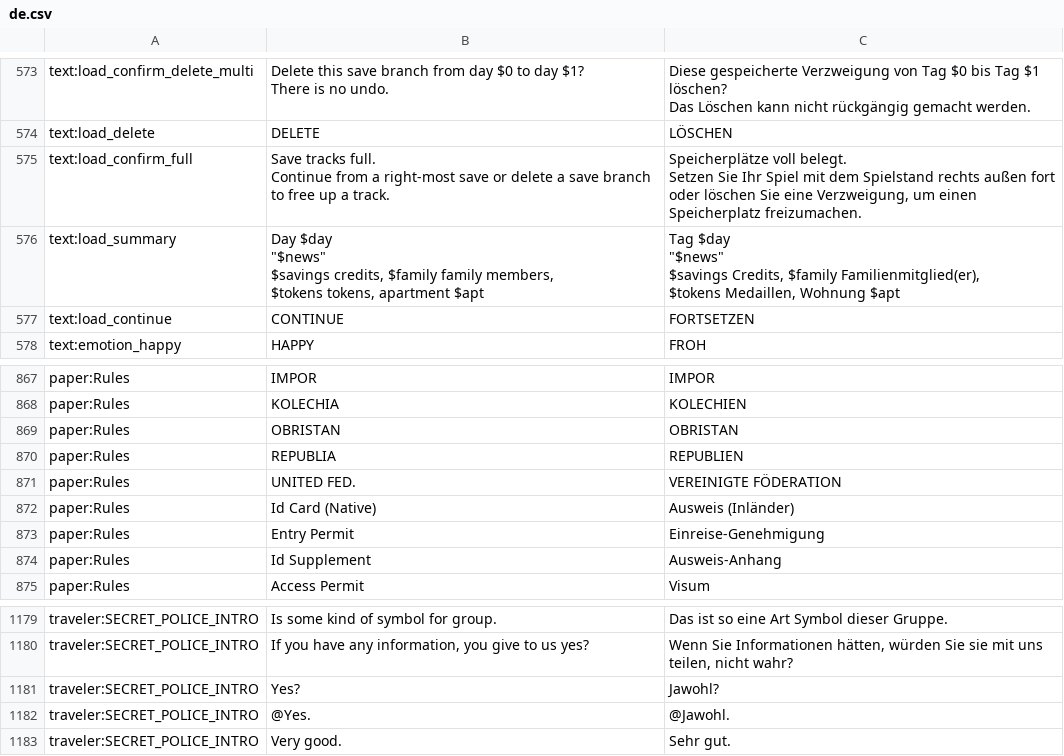
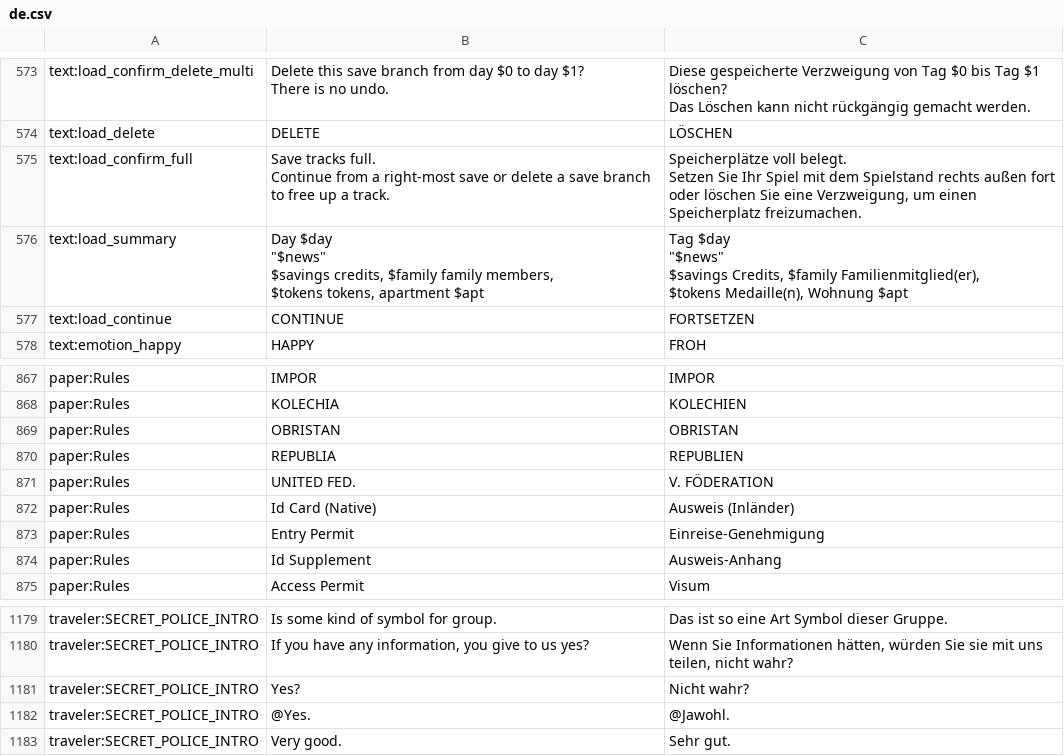
Before and after one commit to PapersPleaseLoc/Loc, a CSV file: de.csv, drawn as a sheet; only a part is shown, gaps mark what is left out; ↵ is a line break in a cell; the diff names each change by its address in the sheet, - before the commit and + after, or states it on an @@ line.

Commit message:
Updates 69e6075f-552e-4e4d-8955-d28a650ac643

```diff
--- a/de.csv
+++ b/de.csv
-C576: …Familienmitglied(er), ↵ $tokens Medaillen, Wohnung $apt
+C576: …Familienmitglied(er), ↵ $tokens Medaille(n), Wohnung $apt
-C871: VEREINIGTE FÖDERATION
+C871: V. FÖDERATION
-C1181: Jawohl?
+C1181: Nicht wahr?
```
